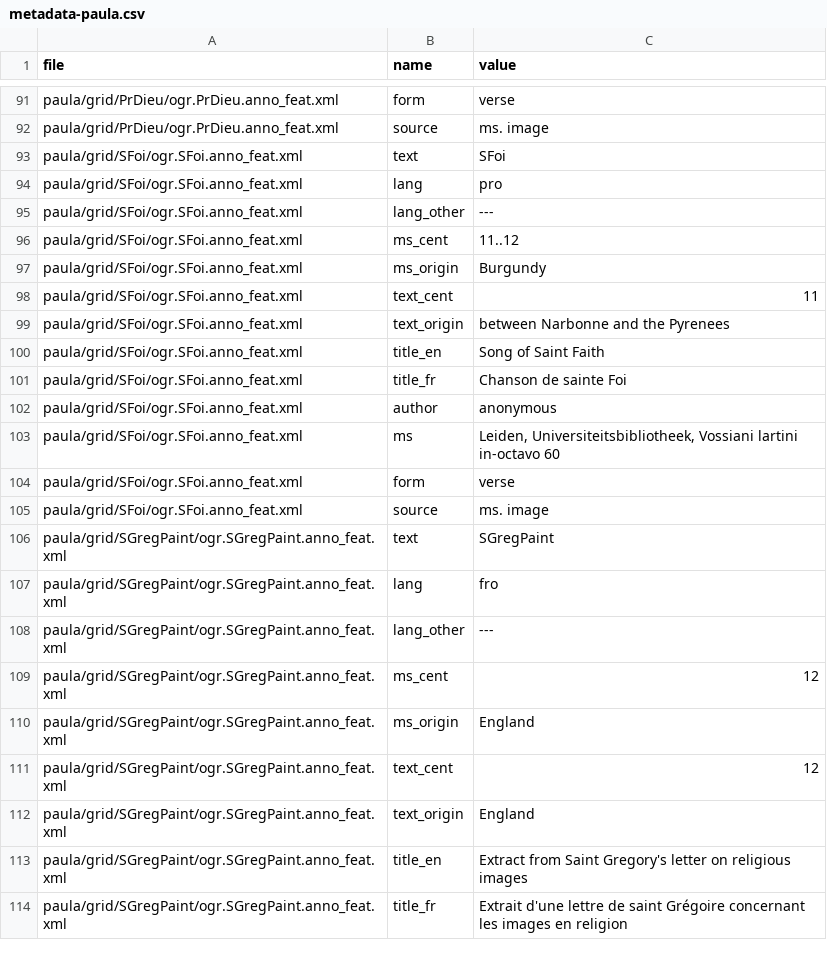
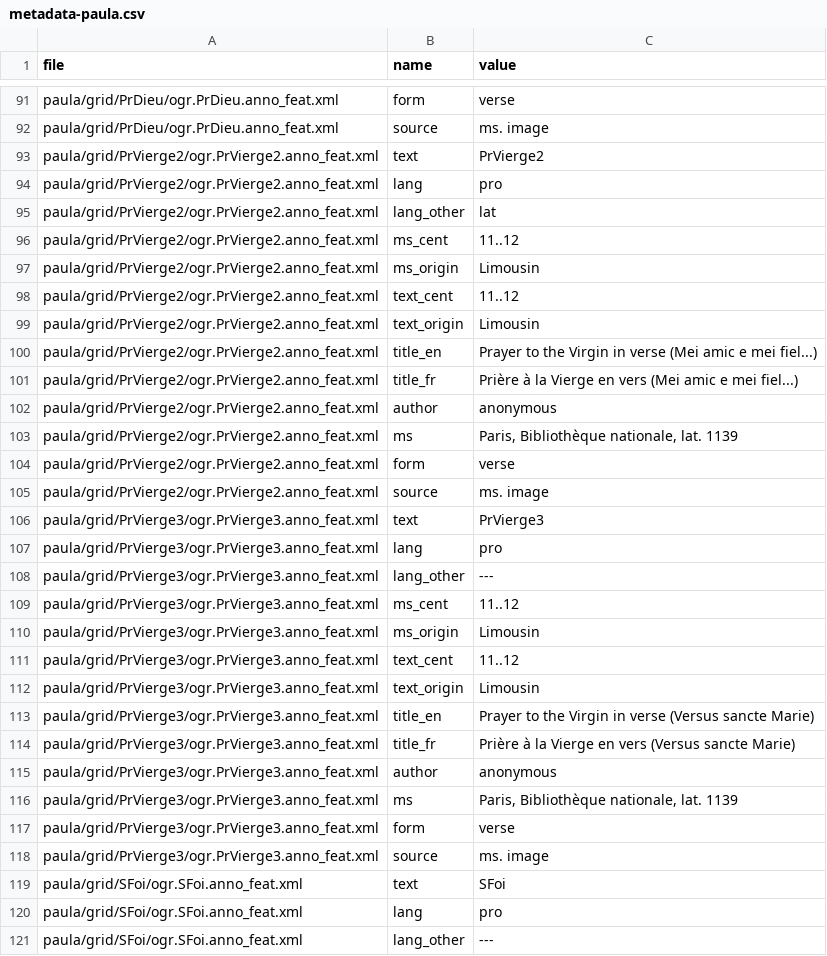
Before and after one commit to rainsfordtm/ogr, a CSV file: src/doc/metadata-paula.csv, drawn as a sheet; only a part is shown, gaps mark what is left out; the shorter side is filled out with more unchanged rows; the diff names each change by its address in the sheet, - before the commit and + after, or states it on an @@ line.

Commit message:
Completed adding texts from BNF lat 1139

```diff
--- a/src/doc/metadata-paula.csv
+++ b/src/doc/metadata-paula.csv
+row 93: paula/grid/PrVierge2/ogr.PrVierge2.anno_feat.xml | text | PrVierge2
+row 94: paula/grid/PrVierge2/ogr.PrVierge2.anno_feat.xml | lang | pro
+row 95: paula/grid/PrVierge2/ogr.PrVierge2.anno_feat.xml | lang_other | lat
+row 96: paula/grid/PrVierge2/ogr.PrVierge2.anno_feat.xml | ms_cent | 11..12
+row 97: paula/grid/PrVierge2/ogr.PrVierge2.anno_feat.xml | ms_origin | Limousin
+row 98: paula/grid/PrVierge2/ogr.PrVierge2.anno_feat.xml | text_cent | 11..12
+row 99: paula/grid/PrVierge2/ogr.PrVierge2.anno_feat.xml | text_origin | Limousin
+row 100: paula/grid/PrVierge2/ogr.PrVierge2.anno_feat.xml | title_en | Prayer to the Virgin in verse (Mei amic e mei fiel...)
+row 101: paula/grid/PrVierge2/ogr.PrVierge2.anno_feat.xml | title_fr | Prière à la Vierge en vers (Mei amic e mei fiel...)
+row 102: paula/grid/PrVierge2/ogr.PrVierge2.anno_feat.xml | author | anonymous
+row 103: paula/grid/PrVierge2/ogr.PrVierge2.anno_feat.xml | ms | Paris, Bibliothèque nationale, lat. 1139
+row 104: paula/grid/PrVierge2/ogr.PrVierge2.anno_feat.xml | form | verse
+row 105: paula/grid/PrVierge2/ogr.PrVierge2.anno_feat.xml | source | ms. image
+row 106: paula/grid/PrVierge3/ogr.PrVierge3.anno_feat.xml | text | PrVierge3
+row 107: paula/grid/PrVierge3/ogr.PrVierge3.anno_feat.xml | lang | pro
+row 108: paula/grid/PrVierge3/ogr.PrVierge3.anno_feat.xml | lang_other | ---
+row 109: paula/grid/PrVierge3/ogr.PrVierge3.anno_feat.xml | ms_cent | 11..12
+row 110: paula/grid/PrVierge3/ogr.PrVierge3.anno_feat.xml | ms_origin | Limousin
+row 111: paula/grid/PrVierge3/ogr.PrVierge3.anno_feat.xml | text_cent | 11..12
+row 112: paula/grid/PrVierge3/ogr.PrVierge3.anno_feat.xml | text_origin | Limousin
+row 113: paula/grid/PrVierge3/ogr.PrVierge3.anno_feat.xml | title_en | Prayer to the Virgin in verse (Versus sancte Marie)
+row 114: paula/grid/PrVierge3/ogr.PrVierge3.anno_feat.xml | title_fr | Prière à la Vierge en vers (Versus sancte Marie)
+row 115: paula/grid/PrVierge3/ogr.PrVierge3.anno_feat.xml | author | anonymous
+row 116: paula/grid/PrVierge3/ogr.PrVierge3.anno_feat.xml | ms | Paris, Bibliothèque nationale, lat. 1139
+row 117: paula/grid/PrVierge3/ogr.PrVierge3.anno_feat.xml | form | verse
+row 118: paula/grid/PrVierge3/ogr.PrVierge3.anno_feat.xml | source | ms. image
```
Also changed, not shown: src/csv/textcsv/PrVierge3_text.csv, src/doc/metadata.csv, 3 other files.
